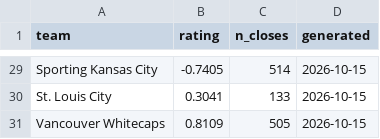
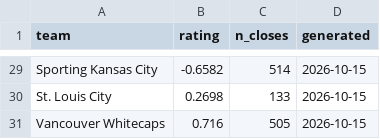
Before and after one commit to TheBallr/MLS-FUTURES, a CSV file: data/ratings/blend.csv, drawn as a sheet; only a part is shown, gaps mark what is left out; the diff covers the shown part only; the diff names each change by its address in the sheet, - before the commit and + after, or states it on an @@ line.

```diff
--- a/data/ratings/blend.csv
+++ b/data/ratings/blend.csv
-B29 (rating): -0.7405
+B29 (rating): -0.6582
-B30 (rating): 0.3041
+B30 (rating): 0.2698
-B31 (rating): 0.8109
+B31 (rating): 0.716
```
Also changed, not shown: 27 edited cells elsewhere in this file, data/ratings/sources.csv, outputs/latest/predictions.csv, 31 other files.
